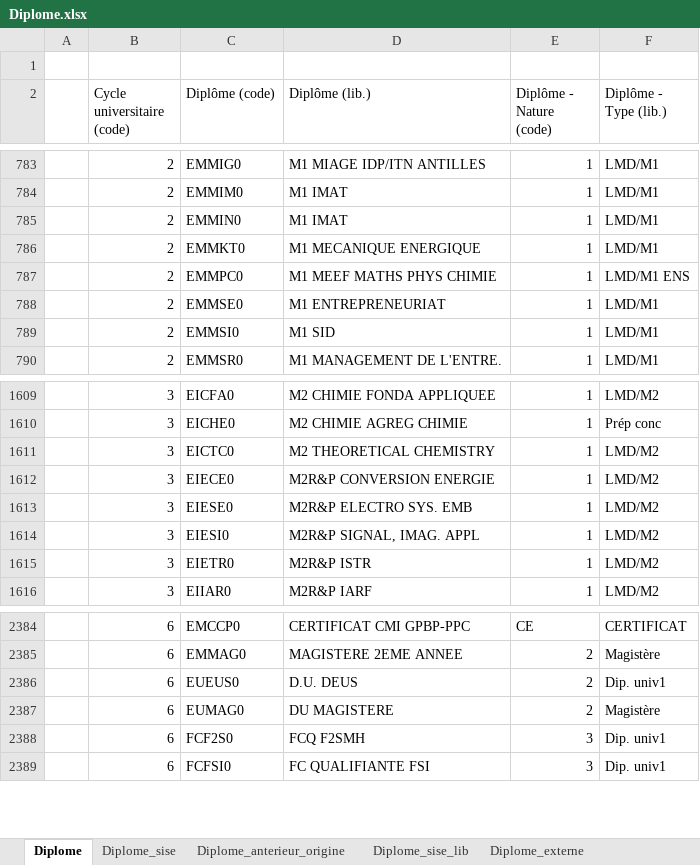
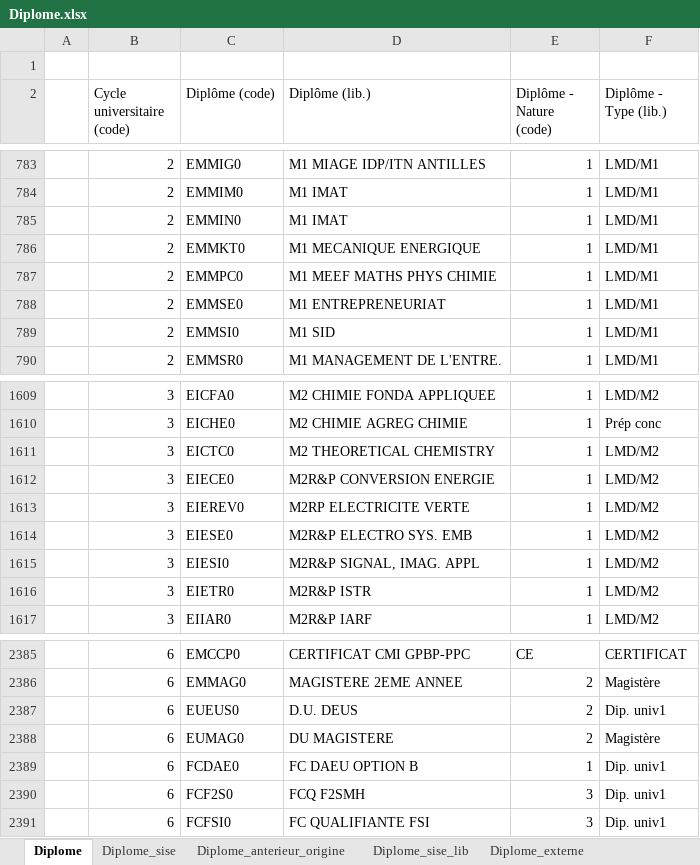
Before and after one commit to ove-ut3/apogee, an Excel workbook: data-raw/Diplome.xlsx, sheet Diplome, drawn as a sheet; only a part is shown, gaps mark what is left out; values as stored, in another font and other column widths than the file's, no cell formats; the diff names each change by its address in the sheet, - before the commit and + after, or states it on an @@ line.

```diff
--- a/data-raw/Diplome.xlsx (sheet Diplome)
+++ b/data-raw/Diplome.xlsx (sheet Diplome)
-F787 (Diplôme - Type (lib.)): LMD/M1 ENS
+F787 (Diplôme - Type (lib.)): LMD/M1
+row 1613:  | 3 | EIEREV0 | M2RP ELECTRICITE VERTE | 1 | LMD/M2
+row 2389:  | 6 | FCDAE0 | FC DAEU OPTION B | 1 | Dip. univ1
```
Also changed, not shown: sheet Diplome_sise, cell formats, data-raw/Composante.xlsx, data-raw/Diplome_version.xlsx, 21 other files.
